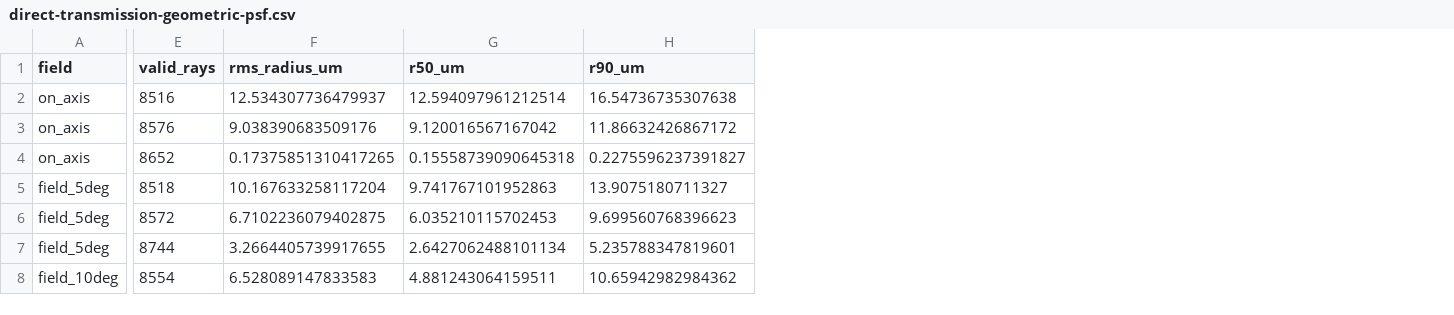
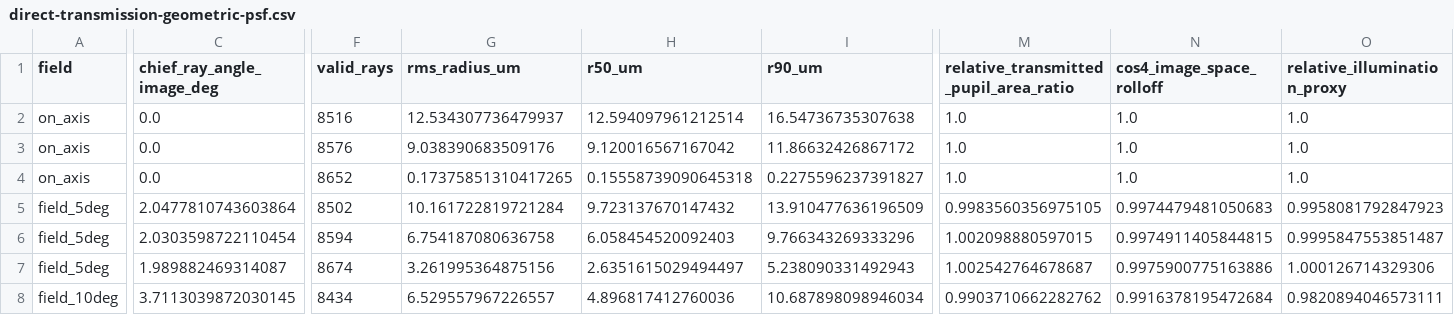
Before and after one commit to lagmajin/ArtifactStudio, a CSV file: tools/LensFlareLab/examples/direct-transmission-geometric-psf.csv, drawn as a sheet; only a part is shown, gaps mark what is left out; addresses are those after the commit; the diff covers the shown part only; the diff names each change by its address in the sheet, - before the commit and + after, or states it on an @@ line.

Commit message:
Evaluate off-axis illumination falloff

```diff
--- a/tools/LensFlareLab/examples/direct-transmission-geometric-psf.csv
+++ b/tools/LensFlareLab/examples/direct-transmission-geometric-psf.csv
+column C (chief_ray_angle_image_deg), rows 2-8: 0.0 | 0.0 | 0.0 | 2.0477810743603864 | 2.0303598722110454 | 1.989882469314087 | 3.7113039872030145
+column M, rows 1-8: relative_transmitted_pupil_area_ratio | 1.0 | 1.0 | 1.0 | 0.9983560356975105 | 1.002098880597015 | 1.002542764678687 | 0.9903710662282762
+column N (cos4_image_space_rolloff), rows 2-8: 1.0 | 1.0 | 1.0 | 0.9974479481050683 | 0.9974911405844815 | 0.9975900775163886 | 0.9916378195472684
+column O (relative_illumination_proxy), rows 2-8: 1.0 | 1.0 | 1.0 | 0.9958081792847923 | 0.9995847553851487 | 1.000126714329306 | 0.9820894046573111
-F5 (valid_rays): 8518
+F5 (valid_rays): 8502
-G5 (rms_radius_um): 10.167633258117204
+G5 (rms_radius_um): 10.161722819721284
-H5 (r50_um): 9.741767101952863
+H5 (r50_um): 9.723137670147432
-I5 (r90_um): 13.9075180711327
+I5 (r90_um): 13.910477636196509
-F6 (valid_rays): 8572
+F6 (valid_rays): 8594
-G6 (rms_radius_um): 6.7102236079402875
+G6 (rms_radius_um): 6.754187080636758
-H6 (r50_um): 6.035210115702453
+H6 (r50_um): 6.058454520092403
-I6 (r90_um): 9.699560768396623
+I6 (r90_um): 9.766343269333296
-F7 (valid_rays): 8744
+F7 (valid_rays): 8674
-G7 (rms_radius_um): 3.2664405739917655
+G7 (rms_radius_um): 3.261995364875156
-H7 (r50_um): 2.6427062488101134
+H7 (r50_um): 2.6351615029494497
-I7 (r90_um): 5.235788347819601
+I7 (r90_um): 5.238090331492943
-F8 (valid_rays): 8554
+F8 (valid_rays): 8434
-G8 (rms_radius_um): 6.528089147833583
+G8 (rms_radius_um): 6.529557967226557
-H8 (r50_um): 4.881243064159511
+H8 (r50_um): 4.896817412760036
-I8 (r90_um): 10.65942982984362
+I8 (r90_um): 10.687898098946034
```
Also changed, not shown: 3 added rows and 24 edited cells elsewhere in this file, 5 other files.
